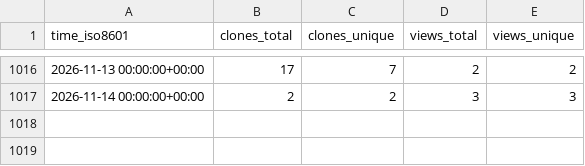
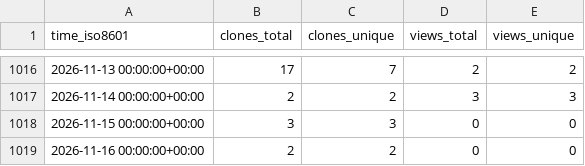
Before and after one commit to OSU-Nowlab/Flover, a CSV file: OSU-Nowlab/Flover/ghrs-data/views_clones_aggregate.csv, drawn as a sheet; only a part is shown, gaps mark what is left out; the diff names each change by its address in the sheet, - before the commit and + after, or states it on an @@ line.

```diff
--- a/OSU-Nowlab/Flover/ghrs-data/views_clones_aggregate.csv
+++ b/OSU-Nowlab/Flover/ghrs-data/views_clones_aggregate.csv
+row 1018: 2026-11-15 00:00:00+00:00 | 3 | 3 | 0 | 0
+row 1019: 2026-11-16 00:00:00+00:00 | 2 | 2 | 0 | 0
```
Also changed, not shown: 1 other file.
